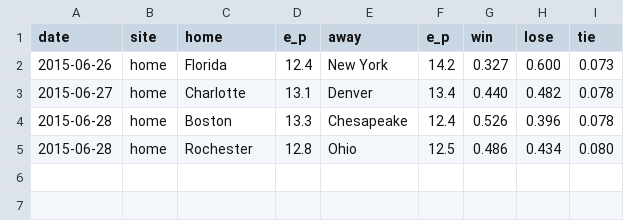
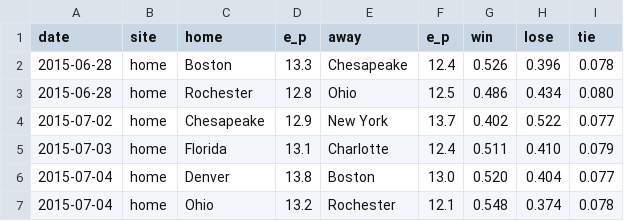
Before and after one commit to octonion/lacrosse, a CSV file: mll/sos/predict_weekly.csv, drawn as a sheet; removed rows and columns are numbered as before the commit, all else as after; the diff names each change by its address in the sheet, - before the commit and + after, or states it on an @@ line.

```diff
--- a/mll/sos/predict_weekly.csv
+++ b/mll/sos/predict_weekly.csv
-row 2: 2015-06-26 | home | Florida | 12.4 | New York | 14.2 | 0.327 | 0.600 | 0.073
-row 3: 2015-06-27 | home | Charlotte | 13.1 | Denver | 13.4 | 0.440 | 0.482 | 0.078
+row 4: 2015-07-02 | home | Chesapeake | 12.9 | New York | 13.7 | 0.402 | 0.522 | 0.077
+row 5: 2015-07-03 | home | Florida | 13.1 | Charlotte | 12.4 | 0.511 | 0.410 | 0.079
+row 6: 2015-07-04 | home | Denver | 13.8 | Boston | 13.0 | 0.520 | 0.404 | 0.077
+row 7: 2015-07-04 | home | Ohio | 13.2 | Rochester | 12.1 | 0.548 | 0.374 | 0.078
```
Also changed, not shown: mll/csv/games_323_13736.csv, 3 other files.
